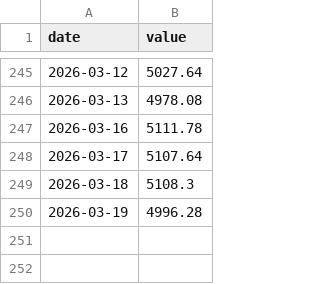
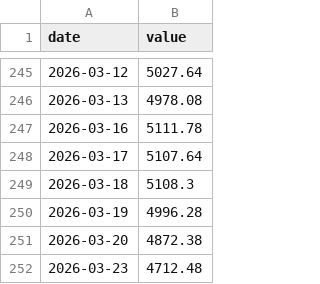
Before and after one commit to Therodore99/Index-Valuation-Dashboard, a CSV file: data/hstech/close.csv, drawn as a sheet; only a part is shown, gaps mark what is left out.

```diff
--- a/data/hstech/close.csv
+++ b/data/hstech/close.csv
@@ -250 +250,3 @@ date,value
 2026-03-19,4996.28
+2026-03-20,4872.38
+2026-03-23,4712.48
```
Also changed, not shown: data/hstech/pb.csv, data/hstech/pe.csv, 6 other files.
